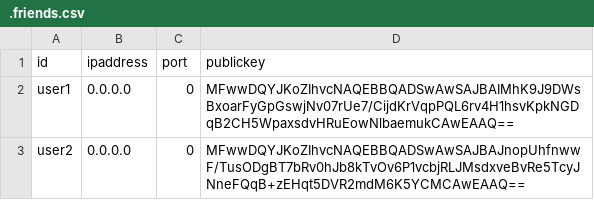
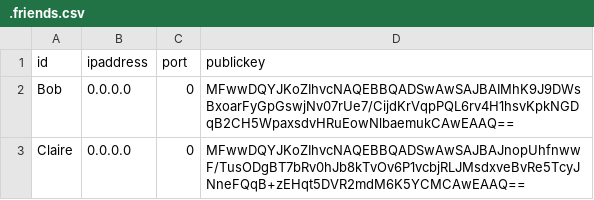
Before and after one commit to LauraWartschinski/PrivateFriendToFriend, a CSV file: project_main_src/user3/.friends.csv, drawn as a sheet; the diff names each change by its address in the sheet, - before the commit and + after, or states it on an @@ line.

```diff
--- a/project_main_src/user3/.friends.csv
+++ b/project_main_src/user3/.friends.csv
-A2 (id): user1
+A2 (id): Bob
-A3 (id): user2
+A3 (id): Claire
```
Also changed, not shown: project_main_src/.friends.csv, project_main_src/user1/.friends.csv, 6 other files.
